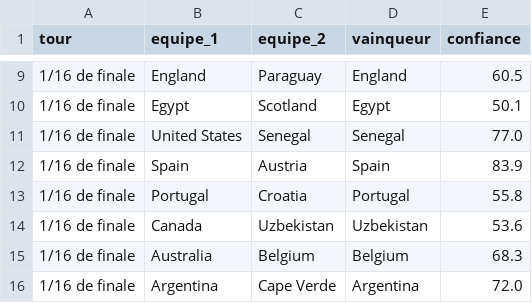
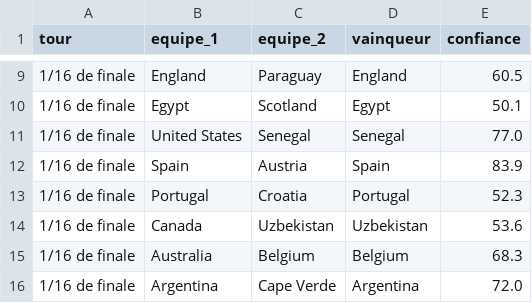
Before and after one commit to antoine62232/pronos-foot-ia, a CSV file: data/bracket_complet_live.csv, drawn as a sheet; only a part is shown, gaps mark what is left out.

```diff
--- a/data/bracket_complet_live.csv
+++ b/data/bracket_complet_live.csv
@@ -12,3 +12,3 @@ tour,equipe_1,equipe_2,vainqueur,confiance
 1/16 de finale,Spain,Austria,Spain,83.9
-1/16 de finale,Portugal,Croatia,Portugal,55.8
+1/16 de finale,Portugal,Croatia,Portugal,52.3
 1/16 de finale,Canada,Uzbekistan,Uzbekistan,53.6
```
Also changed, not shown: data/predictions_groupes_live.csv, data/resultats_reels.csv.
